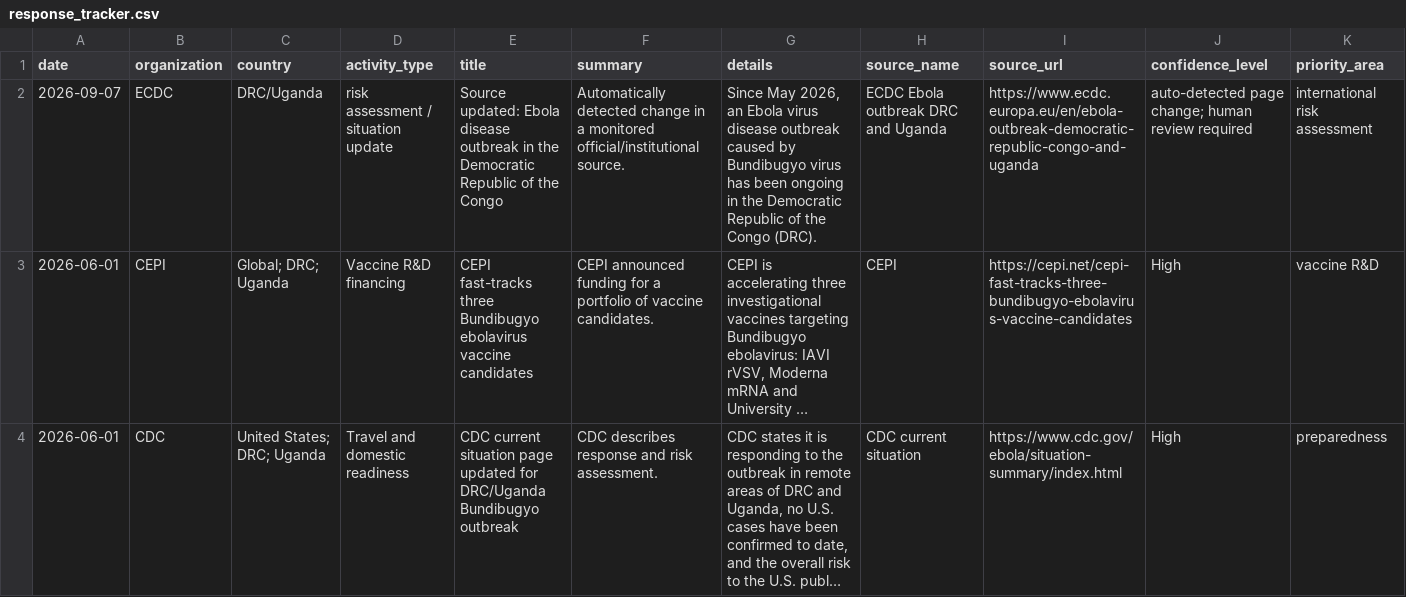
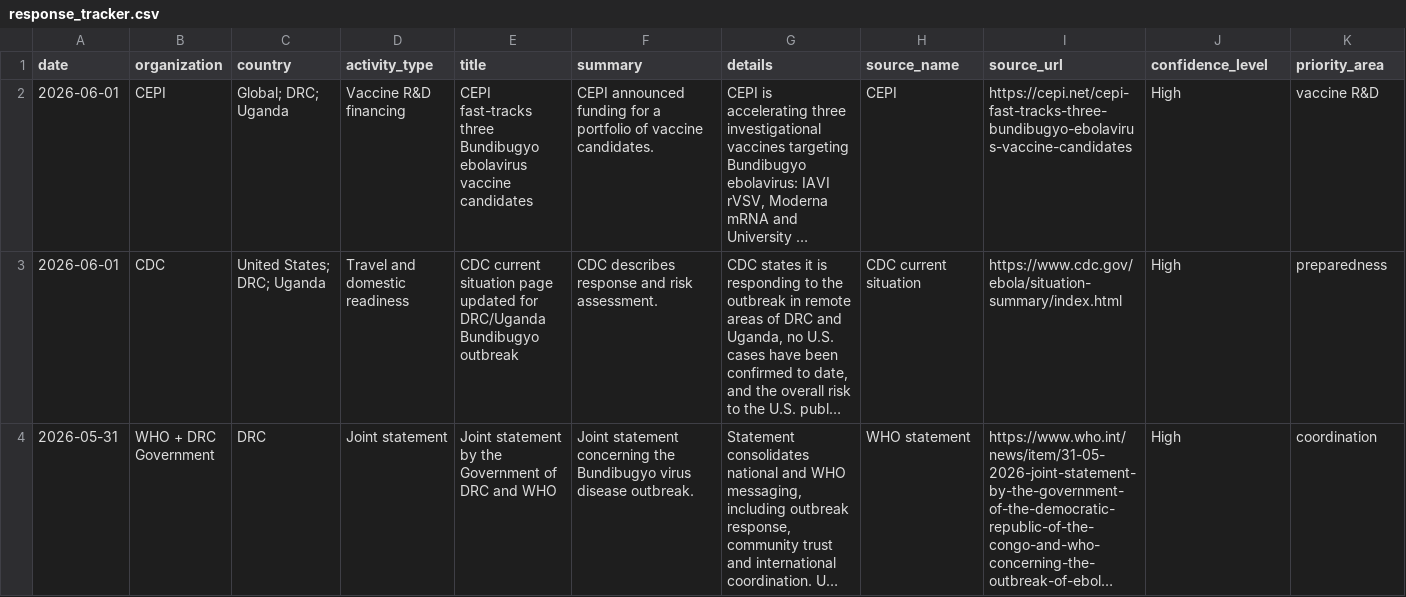
Before and after one commit to mosuzuki/ebola2026, a CSV file: docs/data/response_tracker.csv, drawn as a sheet; only a part is shown; the shorter side is filled out with more unchanged rows; long unchanged cells end in …; the diff names each change by its address in the sheet, - before the commit and + after, or states it on an @@ line.

```diff
--- a/docs/data/response_tracker.csv
+++ b/docs/data/response_tracker.csv
-row 2: 2026-09-07 | ECDC | DRC/Uganda | risk assessment / situation update | Source updated: Ebola disease outbreak in the Democratic Republic of the Congo | Automatically detected change in a monitored official/institutional source. | Since May 2026, an Ebola virus disease outbreak caused by Bundibugyo virus has been ongoing in the Democratic Republic of the Congo (DRC). | ECDC Ebola outbreak DRC and Uganda | https://www.ecdc.europa.eu/en/ebola-outbreak-democratic-republic-congo-and-uganda | auto-detected page change; human review required | international risk assessment
```
Also changed, not shown: data/processed/source_monitor.csv, docs/data/source_monitor.csv, 6 other files.
